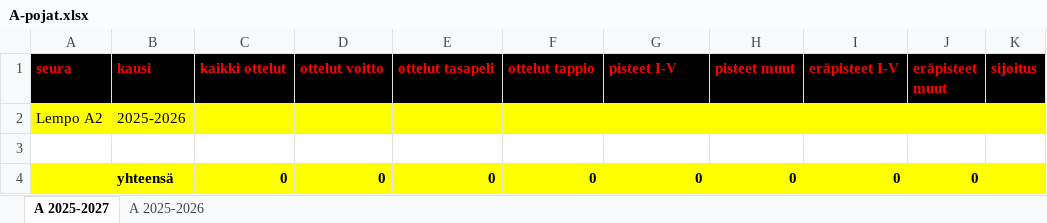
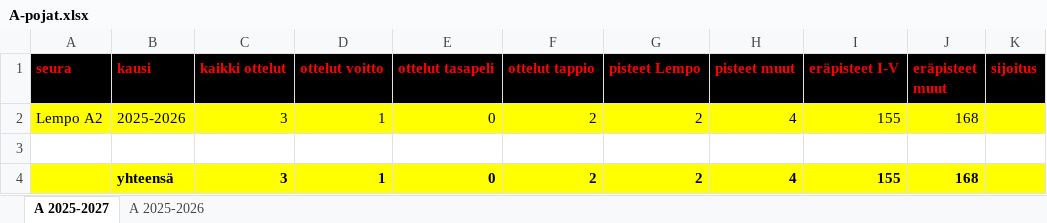
Before and after one commit to jkatoper/kaudet, an Excel workbook: A-pojat.xlsx, sheet A 2025-2027, drawn as a sheet; values as stored, in another font and other column widths than the file's, no borders; the diff names each change by its address in the sheet, - before the commit and + after, or states it on an @@ line.

```diff
--- a/A-pojat.xlsx (sheet A 2025-2027)
+++ b/A-pojat.xlsx (sheet A 2025-2027)
-G1: pisteet I-V
+G1: pisteet Lempo
-C2 (kaikki ottelut): (empty)
+C2 (kaikki ottelut): 3
-D2 (ottelut voitto): (empty)
+D2 (ottelut voitto): 1
-E2 (ottelut tasapeli): (empty)
+E2 (ottelut tasapeli): 0
-F2 (ottelut tappio): (empty)
+F2 (ottelut tappio): 2
-G2 (pisteet Lempo): (empty)
+G2 (pisteet Lempo): 2
-H2 (pisteet muut): (empty)
+H2 (pisteet muut): 4
-I2 (eräpisteet I-V): (empty)
+I2 (eräpisteet I-V): 155
-J2 (eräpisteet muut): (empty)
+J2 (eräpisteet muut): 168
-C4 (kaikki ottelut): 0
+C4 (kaikki ottelut): 3
-D4 (ottelut voitto): 0
+D4 (ottelut voitto): 1
-F4 (ottelut tappio): 0
+F4 (ottelut tappio): 2
-G4 (pisteet Lempo): 0
+G4 (pisteet Lempo): 2
-H4 (pisteet muut): 0
+H4 (pisteet muut): 4
-I4 (eräpisteet I-V): 0
+I4 (eräpisteet I-V): 155
-J4 (eräpisteet muut): 0
+J4 (eräpisteet muut): 168
```
Also changed, not shown: sheet A 2025-2026, all_years.xlsx, 6 other files.
